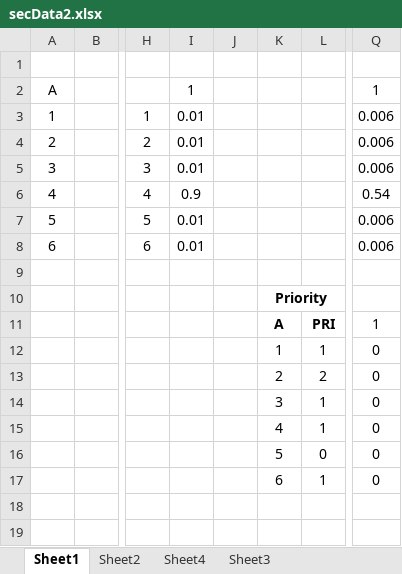
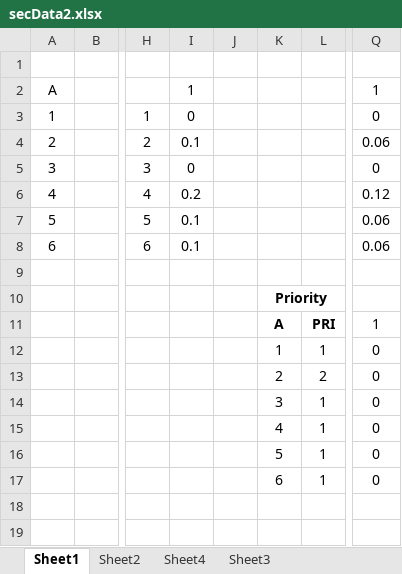
Before and after one commit to a1maxx/python-optimization, an Excel workbook: secData2.xlsx, sheet Sheet1, drawn as a sheet; only a part is shown, gaps mark what is left out; values as stored, in another font and other column widths than the file's, no borders; the diff names each change by its address in the sheet, - before the commit and + after, or states it on an @@ line.

```diff
--- a/secData2.xlsx (sheet Sheet1)
+++ b/secData2.xlsx (sheet Sheet1)
-I3 (1): 0.01
+I3 (1): 0
-Q3 (1): 0.006
+Q3 (1): 0
-I4 (1): 0.01
+I4 (1): 0.1
-Q4 (1): 0.006
+Q4 (1): 0.06
-I5 (1): 0.01
+I5 (1): 0
-Q5 (1): 0.006
+Q5 (1): 0
-I6 (1): 0.9
+I6 (1): 0.2
-Q6 (1): 0.54
+Q6 (1): 0.12
-I7:I8 (1): 0.01
+I7:I8 (1): 0.1
-Q7:Q8 (1): 0.006
+Q7:Q8 (1): 0.06
-L16: 0
+L16: 1
```
Also changed, not shown: 34 other files.
